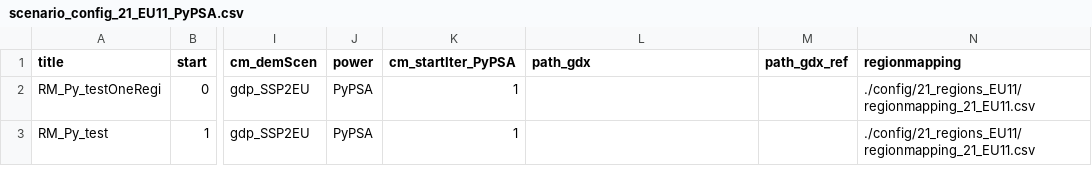
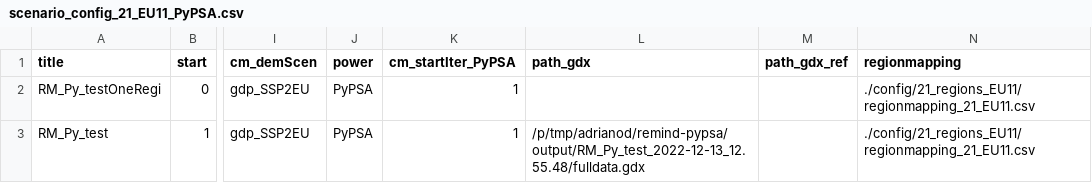
Before and after one commit to aodenweller/remind, a CSV file: config/21_regions_EU11/scenario_config_21_EU11_PyPSA.csv, drawn as a sheet; only a part is shown, gaps mark what is left out; the diff names each change by its address in the sheet, - before the commit and + after, or states it on an @@ line.

Commit message:
First attempt at exchanging data both ways

```diff
--- a/config/21_regions_EU11/scenario_config_21_EU11_PyPSA.csv
+++ b/config/21_regions_EU11/scenario_config_21_EU11_PyPSA.csv
-L3 (path_gdx): (empty)
+L3 (path_gdx): /p/tmp/adrianod/remind-pypsa/output/RM_Py_test_2022-12-13_12.55.48/fulldata.gdx
```
Also changed, not shown: 5 other files.
